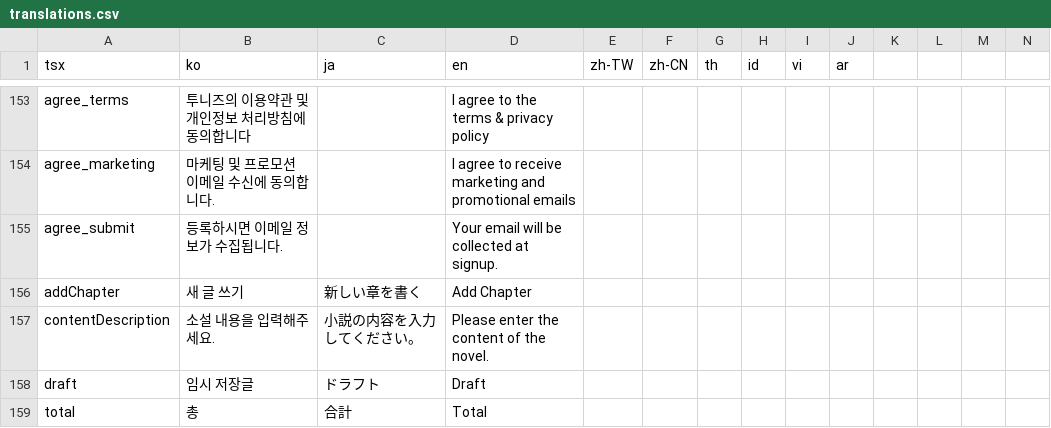
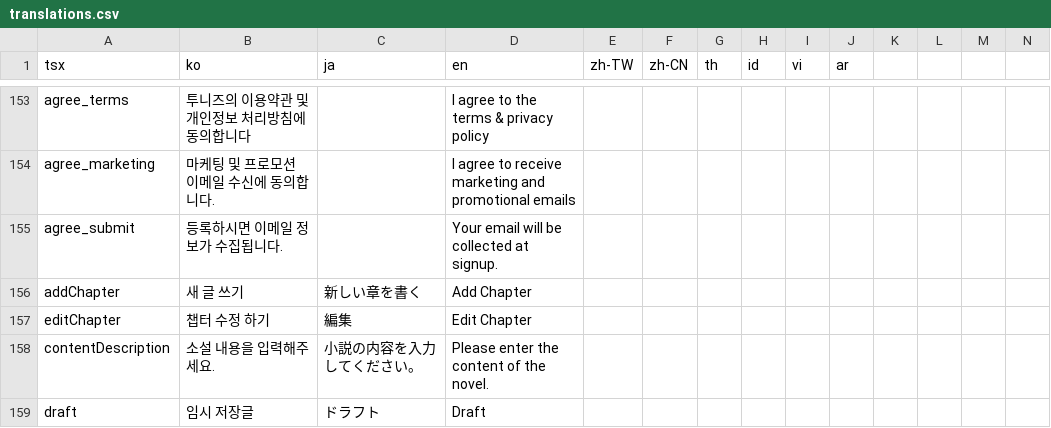
Before and after one commit to rafi-isakh/animation-studio, a CSV file: public/translations.csv, drawn as a sheet; only a part is shown, gaps mark what is left out; the shorter side is filled out with more unchanged rows; rows hold the shown columns only; the diff names each change by its address in the sheet, - before the commit and + after, or states it on an @@ line.

Commit message:
edit chapter API call, need to review

```diff
--- a/public/translations.csv
+++ b/public/translations.csv
+row 157: editChapter | 챕터 수정 하기 | 編集 | Edit Chapter
```
Also changed, not shown: 5 other files.
